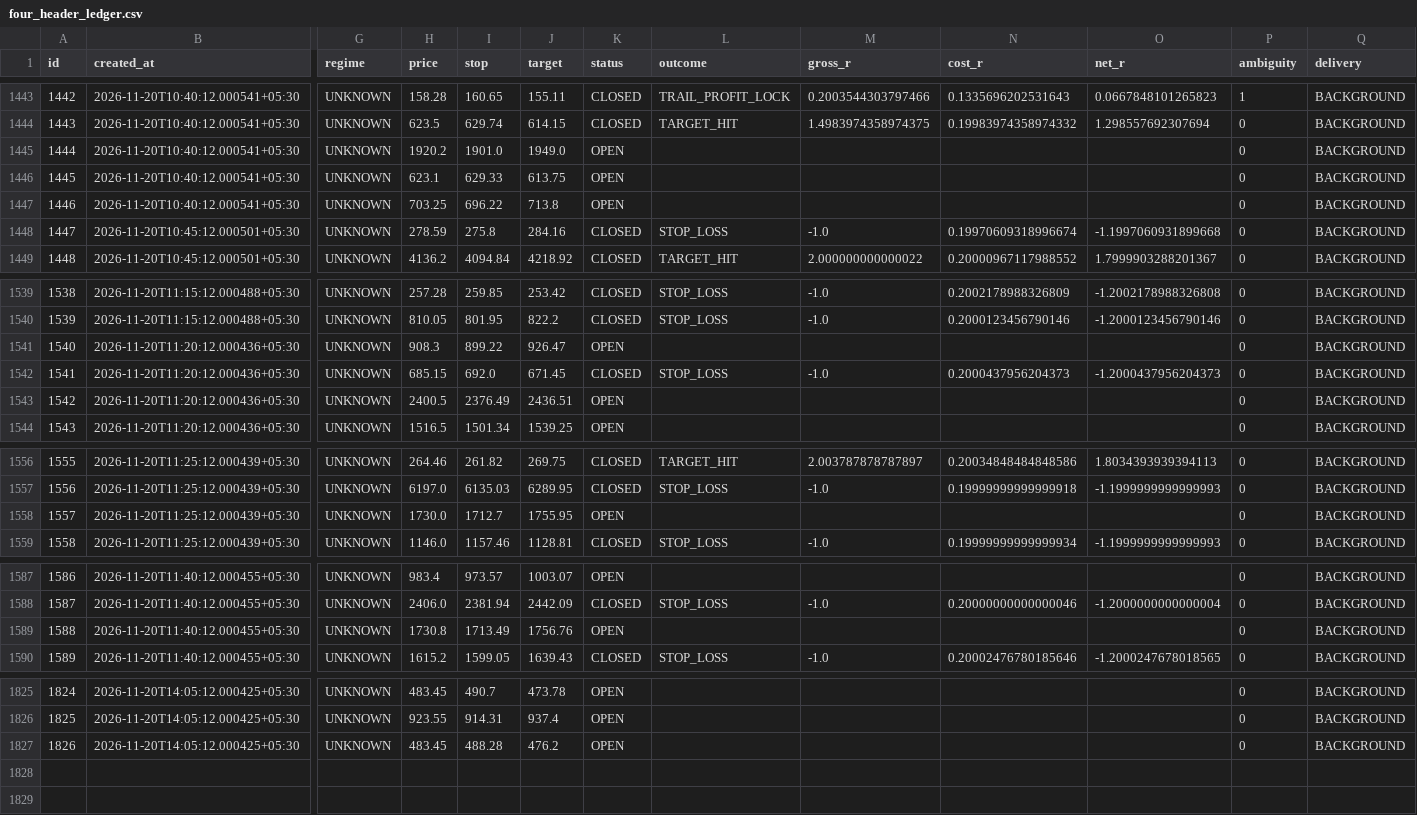
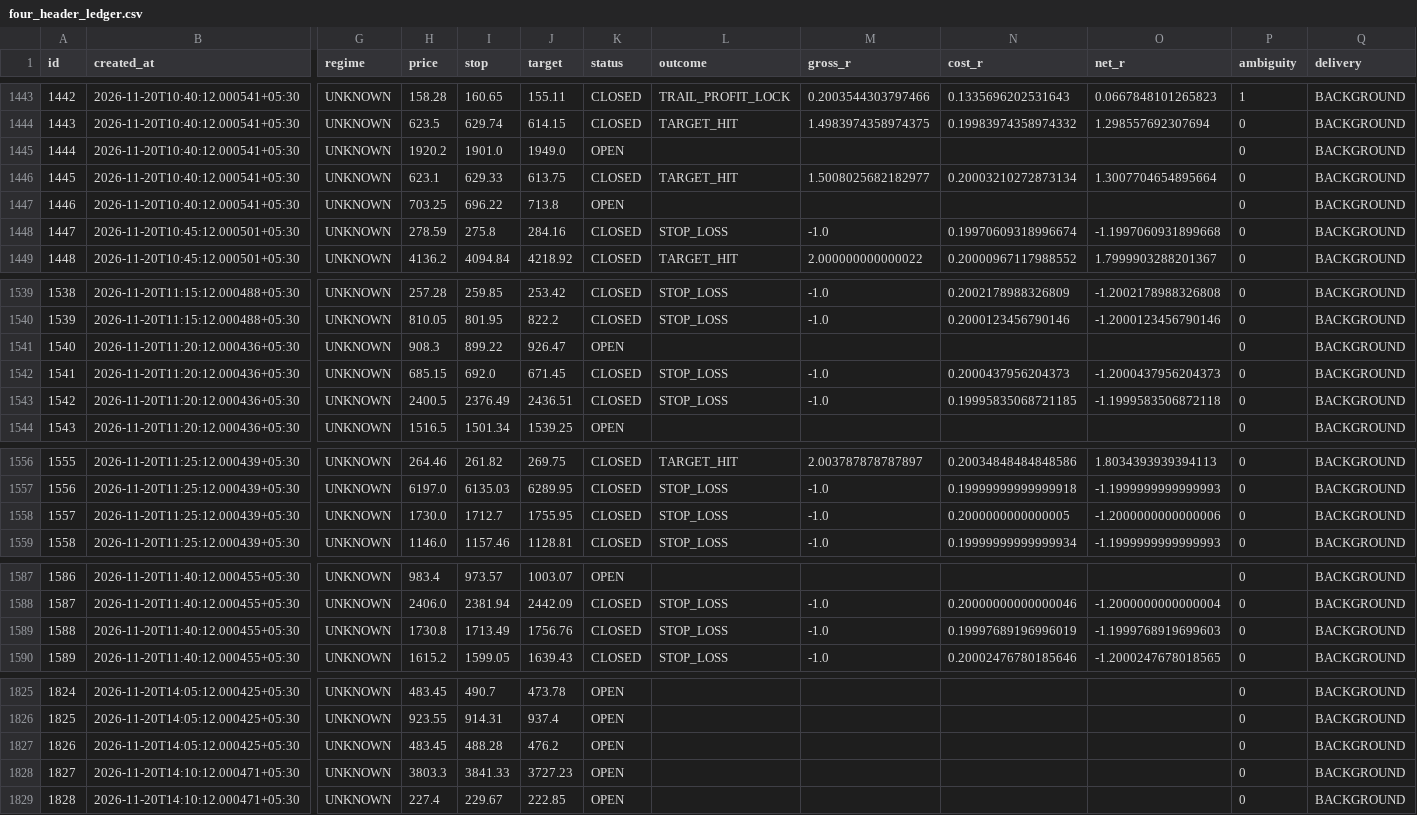
Before and after one commit to mahakalstay-coder/bharat-intraday-scout, a CSV file: reports/four_header_ledger.csv, drawn as a sheet; only a part is shown, gaps mark what is left out; rows hold the shown columns only; the diff names each change by its address in the sheet, - before the commit and + after, or states it on an @@ line.

```diff
--- a/reports/four_header_ledger.csv
+++ b/reports/four_header_ledger.csv
-K1446 (status): OPEN
+K1446 (status): CLOSED
-L1446 (outcome): (empty)
+L1446 (outcome): TARGET_HIT
-M1446 (gross_r): (empty)
+M1446 (gross_r): 1.5008025682182977
-N1446 (cost_r): (empty)
+N1446 (cost_r): 0.20003210272873134
-O1446 (net_r): (empty)
+O1446 (net_r): 1.3007704654895664
-K1543 (status): OPEN
+K1543 (status): CLOSED
-L1543 (outcome): (empty)
+L1543 (outcome): STOP_LOSS
-M1543 (gross_r): (empty)
+M1543 (gross_r): -1.0
-N1543 (cost_r): (empty)
+N1543 (cost_r): 0.19995835068721185
-O1543 (net_r): (empty)
+O1543 (net_r): -1.1999583506872118
-K1558 (status): OPEN
+K1558 (status): CLOSED
-L1558 (outcome): (empty)
+L1558 (outcome): STOP_LOSS
-M1558 (gross_r): (empty)
+M1558 (gross_r): -1.0
-N1558 (cost_r): (empty)
+N1558 (cost_r): 0.2000000000000005
-O1558 (net_r): (empty)
+O1558 (net_r): -1.2000000000000006
-K1589 (status): OPEN
+K1589 (status): CLOSED
-L1589 (outcome): (empty)
+L1589 (outcome): STOP_LOSS
-M1589 (gross_r): (empty)
+M1589 (gross_r): -1.0
-N1589 (cost_r): (empty)
+N1589 (cost_r): 0.19997689196996019
-O1589 (net_r): (empty)
+O1589 (net_r): -1.1999768919699603
+row 1828: 1827 | 2026-11-20T14:10:12.000471+05:30 | UNKNOWN | 3803.3 | 3841.33 | 3727.23 | OPEN |  |  |  |  | 0 | BACKGROUND
+row 1829: 1828 | 2026-11-20T14:10:12.000471+05:30 | UNKNOWN | 227.4 | 229.67 | 222.85 | OPEN |  |  |  |  | 0 | BACKGROUND
```
Also changed, not shown: 5 other files.
